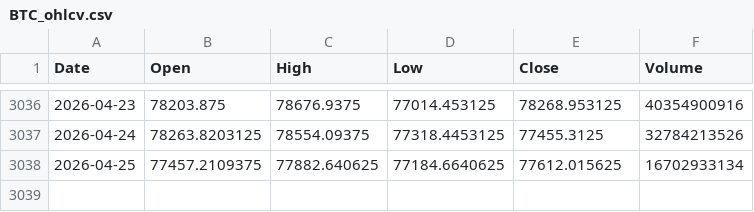
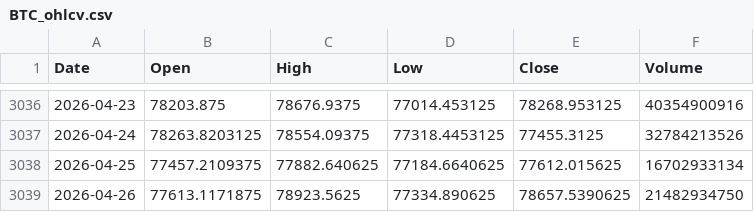
Before and after one commit to twangnhat-05/NGHIENCUUKHOAHOC, a CSV file: data/raw/BTC_ohlcv.csv, drawn as a sheet; only a part is shown, gaps mark what is left out; the diff names each change by its address in the sheet, - before the commit and + after, or states it on an @@ line.

Commit message:
chore(data): daily refresh 2026-04-27T12:20Z

```diff
--- a/data/raw/BTC_ohlcv.csv
+++ b/data/raw/BTC_ohlcv.csv
+row 3039: 2026-04-26 | 77613.1171875 | 78923.5625 | 77334.890625 | 78657.5390625 | 21482934750
```
Also changed, not shown: data/raw/Gold_Futures_ohlcv.csv, data/raw/Oil_WTI_ohlcv.csv, 4 other files.
